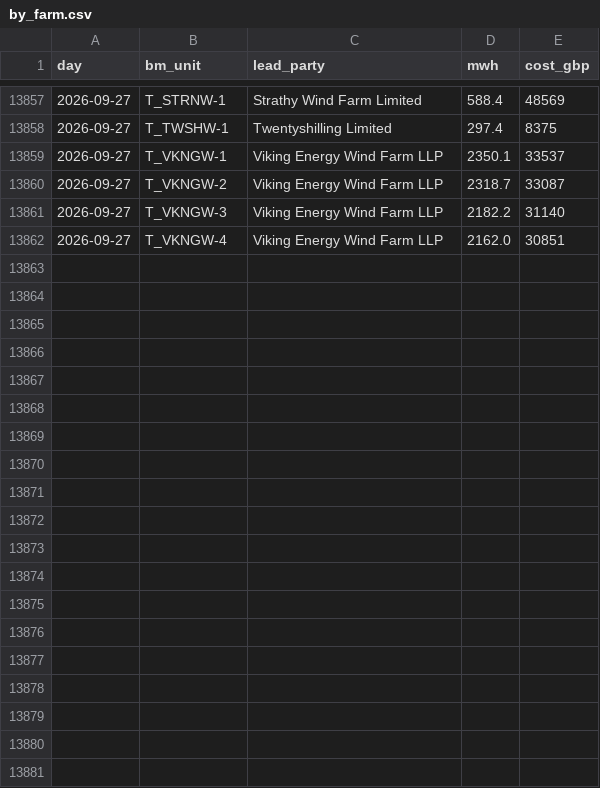
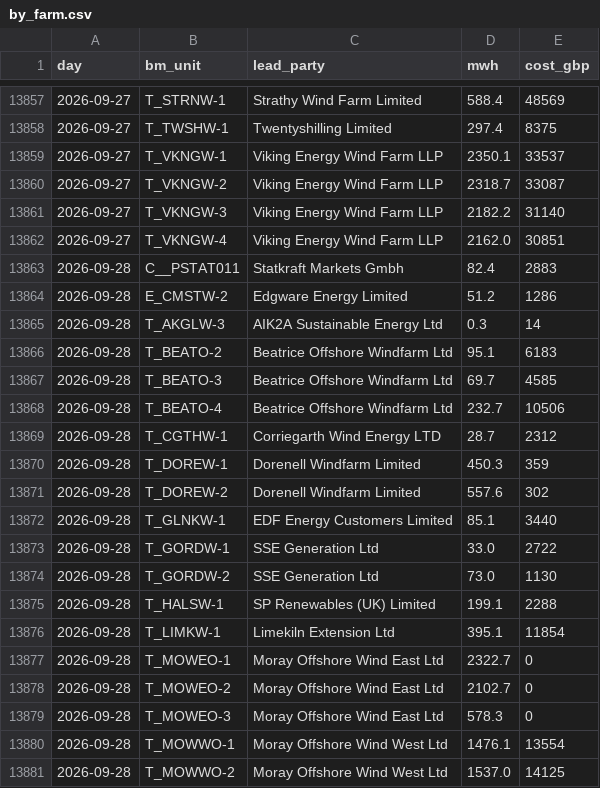
Before and after one commit to RafiHowlader2004/uk-wind-curtailment, a CSV file: data/by_farm.csv, drawn as a sheet; only a part is shown, gaps mark what is left out; the diff covers the shown part only; the diff names each change by its address in the sheet, - before the commit and + after, or states it on an @@ line.

```diff
--- a/data/by_farm.csv
+++ b/data/by_farm.csv
+row 13863: 2026-09-28 | C__PSTAT011 | Statkraft Markets Gmbh | 82.4 | 2883
+row 13864: 2026-09-28 | E_CMSTW-2 | Edgware Energy Limited | 51.2 | 1286
+row 13865: 2026-09-28 | T_AKGLW-3 | AIK2A Sustainable Energy Ltd | 0.3 | 14
+row 13866: 2026-09-28 | T_BEATO-2 | Beatrice Offshore Windfarm Ltd | 95.1 | 6183
+row 13867: 2026-09-28 | T_BEATO-3 | Beatrice Offshore Windfarm Ltd | 69.7 | 4585
+row 13868: 2026-09-28 | T_BEATO-4 | Beatrice Offshore Windfarm Ltd | 232.7 | 10506
+row 13869: 2026-09-28 | T_CGTHW-1 | Corriegarth Wind Energy LTD | 28.7 | 2312
+row 13870: 2026-09-28 | T_DOREW-1 | Dorenell Windfarm Limited | 450.3 | 359
+row 13871: 2026-09-28 | T_DOREW-2 | Dorenell Windfarm Limited | 557.6 | 302
+row 13872: 2026-09-28 | T_GLNKW-1 | EDF Energy Customers Limited | 85.1 | 3440
+row 13873: 2026-09-28 | T_GORDW-1 | SSE Generation Ltd | 33.0 | 2722
+row 13874: 2026-09-28 | T_GORDW-2 | SSE Generation Ltd | 73.0 | 1130
+row 13875: 2026-09-28 | T_HALSW-1 | SP Renewables (UK) Limited | 199.1 | 2288
+row 13876: 2026-09-28 | T_LIMKW-1 | Limekiln Extension Ltd | 395.1 | 11854
+row 13877: 2026-09-28 | T_MOWEO-1 | Moray Offshore Wind East Ltd | 2322.7 | 0
+row 13878: 2026-09-28 | T_MOWEO-2 | Moray Offshore Wind East Ltd | 2102.7 | 0
+row 13879: 2026-09-28 | T_MOWEO-3 | Moray Offshore Wind East Ltd | 578.3 | 0
+row 13880: 2026-09-28 | T_MOWWO-1 | Moray Offshore Wind West Ltd | 1476.1 | 13554
+row 13881: 2026-09-28 | T_MOWWO-2 | Moray Offshore Wind West Ltd | 1537.0 | 14125
```
Also changed, not shown: 17 added rows elsewhere in this file, data/daily.csv.
